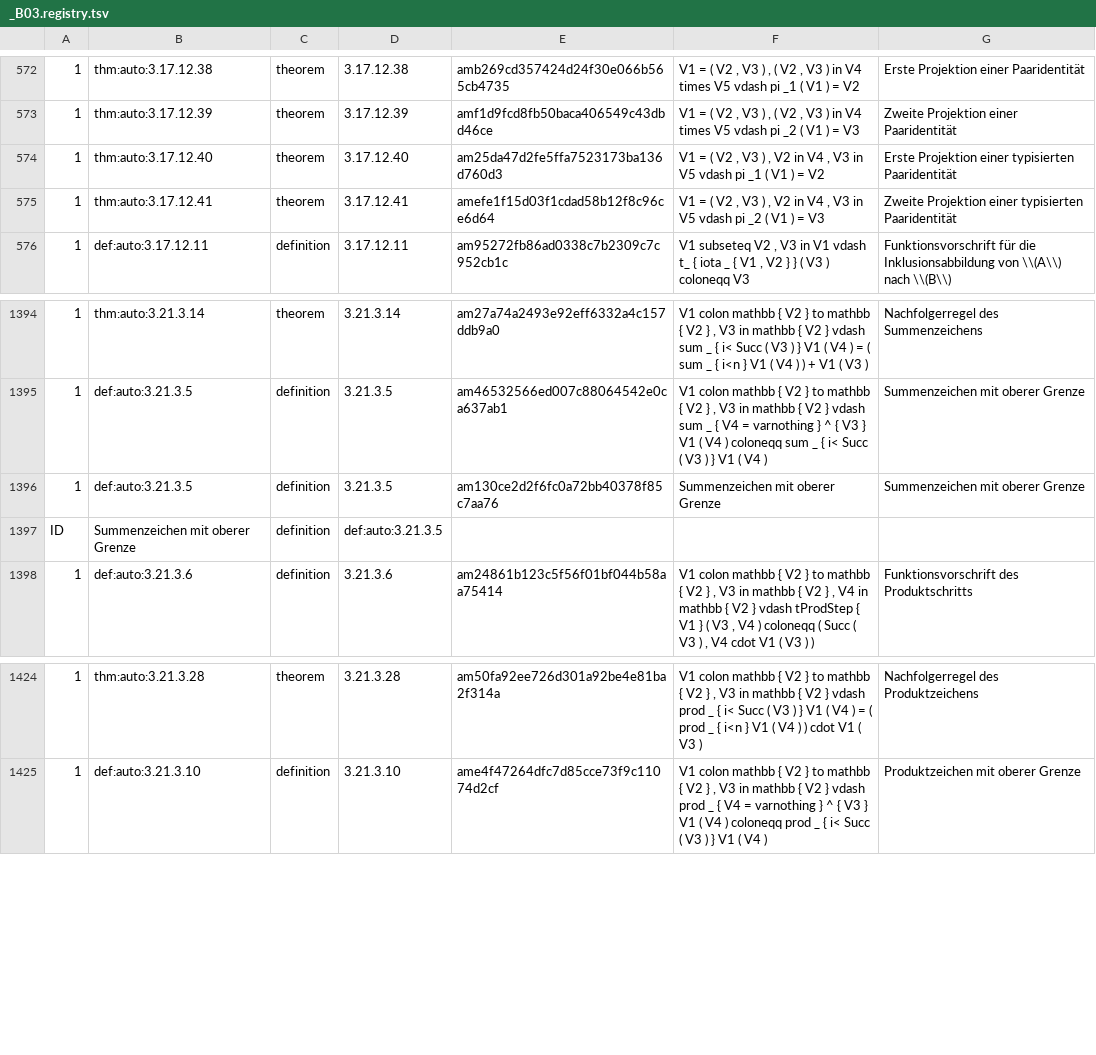
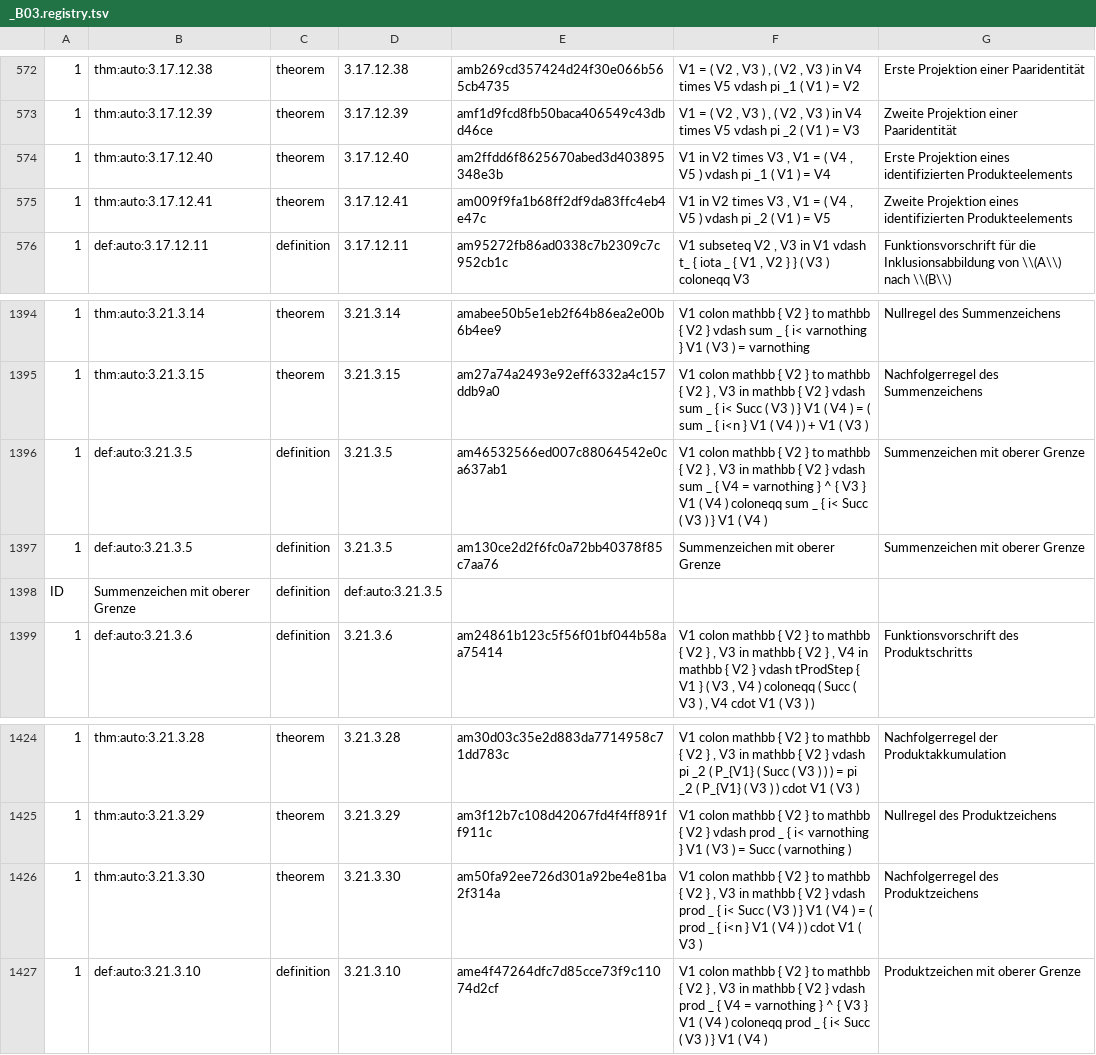
Before and after one commit to Losbarthos/Die-Grundlagen-der-Mathematik, a TSV file: registry/_B03.registry.tsv, drawn as a sheet; only a part is shown, gaps mark what is left out; the diff covers the shown part only; the diff names each change by its address in the sheet, - before the commit and + after, or states it on an @@ line.

```diff
--- a/registry/_B03.registry.tsv
+++ b/registry/_B03.registry.tsv
-E574: am25da47d2fe5ffa7523173ba136d760d3
+E574: am2ffdd6f8625670abed3d403895348e3b
-F574: V1 = ( V2 , V3 ) , V2 in V4 , V3 in V5 vdash pi _1 ( V1 ) = V2
+F574: V1 in V2 times V3 , V1 = ( V4 , V5 ) vdash pi _1 ( V1 ) = V4
-G574: Erste Projektion einer typisierten Paaridentität
+G574: Erste Projektion eines identifizierten Produkteelements
-E575: amefe1f15d03f1cdad58b12f8c96ce6d64
+E575: am009f9fa1b68ff2df9da83ffc4eb4e47c
-F575: V1 = ( V2 , V3 ) , V2 in V4 , V3 in V5 vdash pi _2 ( V1 ) = V3
+F575: V1 in V2 times V3 , V1 = ( V4 , V5 ) vdash pi _2 ( V1 ) = V5
-G575: Zweite Projektion einer typisierten Paaridentität
+G575: Zweite Projektion eines identifizierten Produkteelements
-E1394: am27a74a2493e92eff6332a4c157ddb9a0
+E1394: amabee50b5e1eb2f64b86ea2e00b6b4ee9
-F1394: …V2 } , V3 in mathbb { V2 } vdash sum _ { i< Succ ( V3 ) } V1 ( V4 ) = ( sum _ { i<n } V1 ( V4 ) ) + V1 ( V3 )
+F1394: …V2 } vdash sum _ { i< varnothing } V1 ( V3 ) = varnothing
-G1394: Nachfolgerregel des Summenzeichens
+G1394: Nullregel des Summenzeichens
+row 1395: 1 | thm:auto:3.21.3.15 | theorem | 3.21.3.15 | am27a74a2493e92eff6332a4c157ddb9a0 | V1 colon mathbb { V2 } to mathbb { V2 } , V3 in mathbb { V2 } vdash sum _ { i< Succ ( V3 ) } V1 ( V4 ) = ( sum _ { i<n } V1 ( V4 ) ) + V1 ( V3 ) | Nachfolgerregel des Summenzeichens
-E1424: am50fa92ee726d301a92be4e81ba2f314a
+E1424: am30d03c35e2d883da7714958c71dd783c
-F1424: …} vdash prod _ { i< Succ ( V3 ) } V1 ( V4 ) = ( prod _ { i<n } V1 ( V4 ) )…
+F1424: …} vdash pi _2 ( P_{V1} ( Succ ( V3 ) ) ) = pi _2 ( P_{V1} ( V3 ) )…
-G1424: Nachfolgerregel des Produktzeichens
+G1424: Nachfolgerregel der Produktakkumulation
+row 1425: 1 | thm:auto:3.21.3.29 | theorem | 3.21.3.29 | am3f12b7c108d42067fd4f4ff891ff911c | V1 colon mathbb { V2 } to mathbb { V2 } vdash prod _ { i< varnothing } V1 ( V3 ) = Succ ( varnothing ) | Nullregel des Produktzeichens
+row 1426: 1 | thm:auto:3.21.3.30 | theorem | 3.21.3.30 | am50fa92ee726d301a92be4e81ba2f314a | V1 colon mathbb { V2 } to mathbb { V2 } , V3 in mathbb { V2 } vdash prod _ { i< Succ ( V3 ) } V1 ( V4 ) = ( prod _ { i<n } V1 ( V4 ) ) cdot V1 ( V3 ) | Nachfolgerregel des Produktzeichens
```
Also changed, not shown: 6 added rows, 7 removed rows and 51 edited cells elsewhere in this file, 1 other file.
